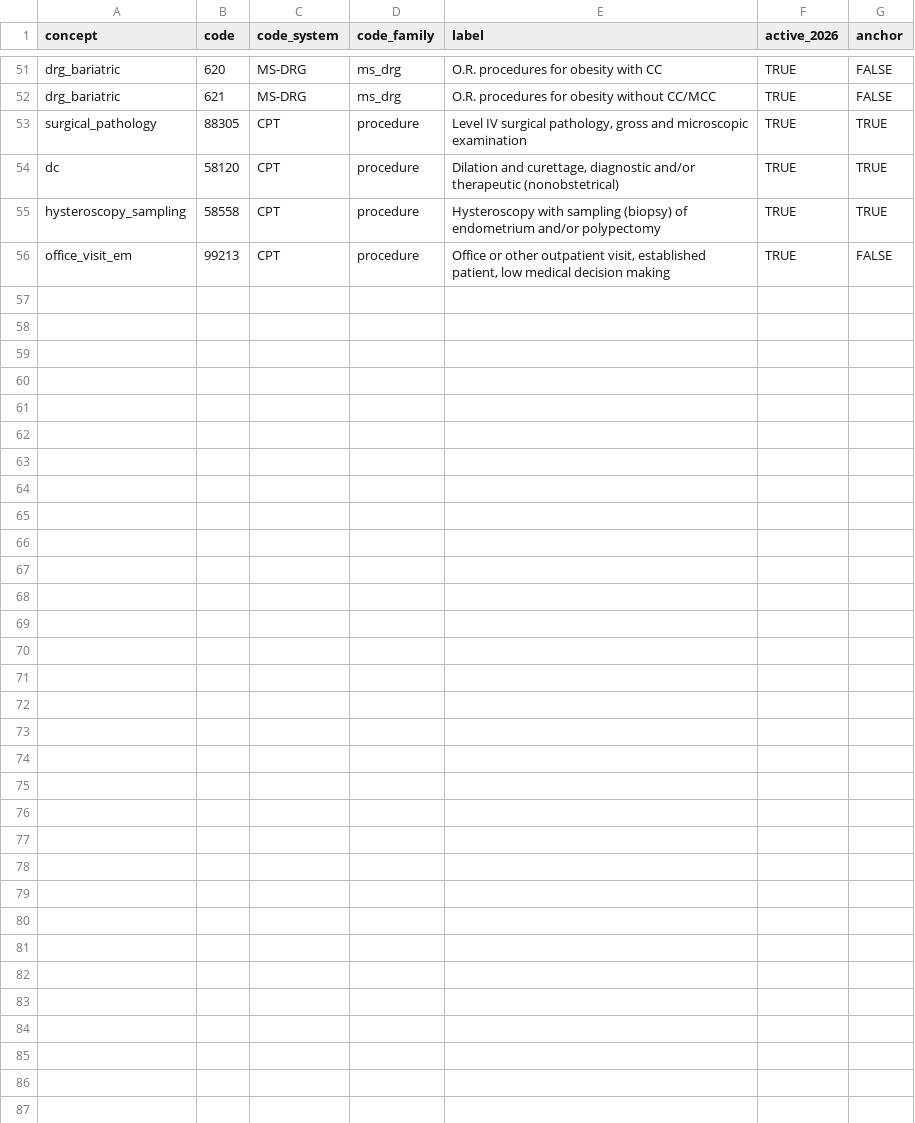
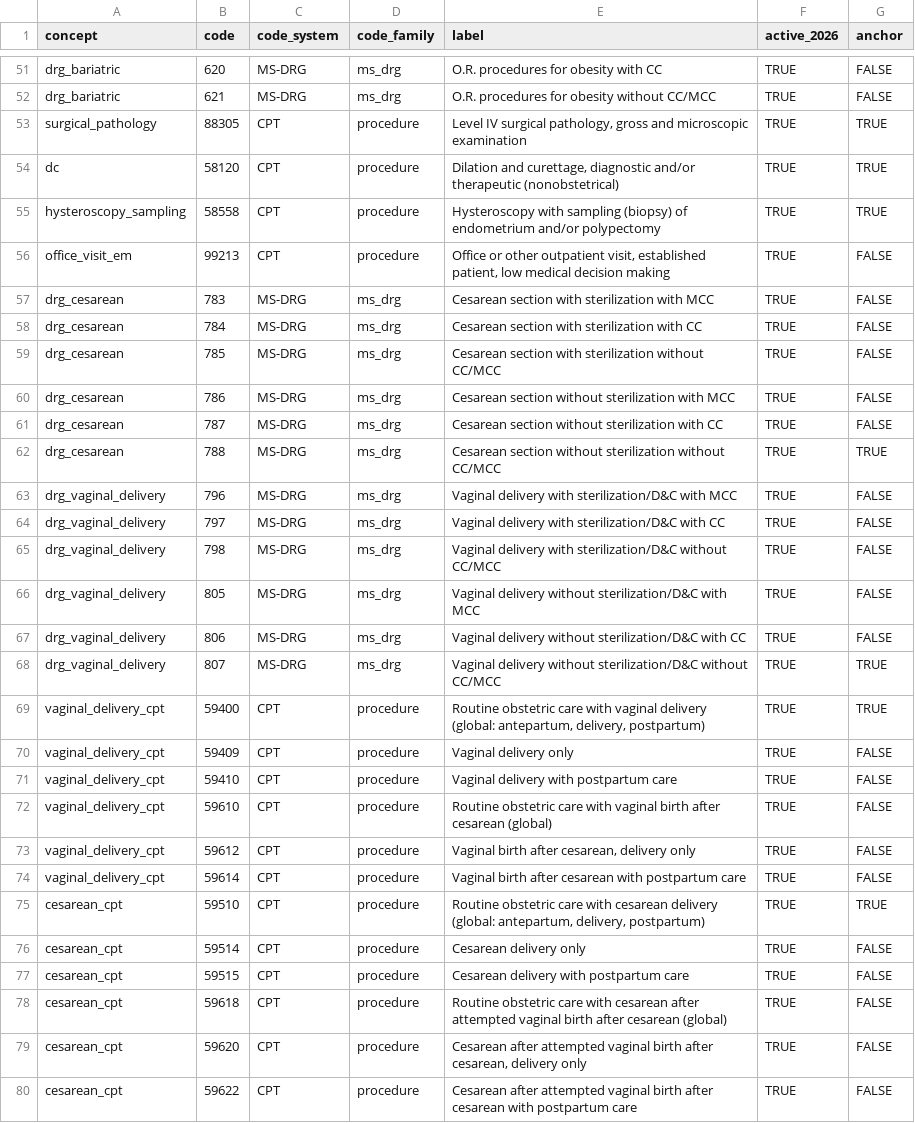
Before and after one commit to mufflyt/hpt_prices_public, a CSV file: config/codebook.csv, drawn as a sheet; only a part is shown, gaps mark what is left out.

```diff
--- a/config/codebook.csv
+++ b/config/codebook.csv
@@ -56 +56,25 @@ hysteroscopy_sampling,58558,CPT,procedure,"Hysteroscopy with sampling (biopsy) o
 office_visit_em,99213,CPT,procedure,"Office or other outpatient visit, established patient, low medical decision making",TRUE,FALSE
+drg_cesarean,783,MS-DRG,ms_drg,Cesarean section with sterilization with MCC,TRUE,FALSE
+drg_cesarean,784,MS-DRG,ms_drg,Cesarean section with sterilization with CC,TRUE,FALSE
+drg_cesarean,785,MS-DRG,ms_drg,Cesarean section with sterilization without CC/MCC,TRUE,FALSE
+drg_cesarean,786,MS-DRG,ms_drg,Cesarean section without sterilization with MCC,TRUE,FALSE
+drg_cesarean,787,MS-DRG,ms_drg,Cesarean section without sterilization with CC,TRUE,FALSE
+drg_cesarean,788,MS-DRG,ms_drg,Cesarean section without sterilization without CC/MCC,TRUE,TRUE
+drg_vaginal_delivery,796,MS-DRG,ms_drg,Vaginal delivery with sterilization/D&C with MCC,TRUE,FALSE
+drg_vaginal_delivery,797,MS-DRG,ms_drg,Vaginal delivery with sterilization/D&C with CC,TRUE,FALSE
+drg_vaginal_delivery,798,MS-DRG,ms_drg,Vaginal delivery with sterilization/D&C without CC/MCC,TRUE,FALSE
+drg_vaginal_delivery,805,MS-DRG,ms_drg,Vaginal delivery without sterilization/D&C with MCC,TRUE,FALSE
+drg_vaginal_delivery,806,MS-DRG,ms_drg,Vaginal delivery without sterilization/D&C with CC,TRUE,FALSE
+drg_vaginal_delivery,807,MS-DRG,ms_drg,Vaginal delivery without sterilization/D&C without CC/MCC,TRUE,TRUE
+vaginal_delivery_cpt,59400,CPT,procedure,"Routine obstetric care with vaginal delivery (global: antepartum, delivery, postpartum)",TRUE,TRUE
+vaginal_delivery_cpt,59409,CPT,procedure,Vaginal delivery only,TRUE,FALSE
+vaginal_delivery_cpt,59410,CPT,procedure,Vaginal delivery with postpartum care,TRUE,FALSE
+vaginal_delivery_cpt,59610,CPT,procedure,Routine obstetric care with vaginal birth after cesarean (global),TRUE,FALSE
+vaginal_delivery_cpt,59612,CPT,procedure,"Vaginal birth after cesarean, delivery only",TRUE,FALSE
+vaginal_delivery_cpt,59614,CPT,procedure,Vaginal birth after cesarean with postpartum care,TRUE,FALSE
+cesarean_cpt,59510,CPT,procedure,"Routine obstetric care with cesarean delivery (global: antepartum, delivery, postpartum)",TRUE,TRUE
+cesarean_cpt,59514,CPT,procedure,Cesarean delivery only,TRUE,FALSE
+cesarean_cpt,59515,CPT,procedure,Cesarean delivery with postpartum care,TRUE,FALSE
+cesarean_cpt,59618,CPT,procedure,Routine obstetric care with cesarean after attempted vaginal birth after cesarean (global),TRUE,FALSE
+cesarean_cpt,59620,CPT,procedure,"Cesarean after attempted vaginal birth after cesarean, delivery only",TRUE,FALSE
+cesarean_cpt,59622,CPT,procedure,Cesarean after attempted vaginal birth after cesarean with postpartum care,TRUE,FALSE
```
Also changed, not shown: 22 other files.
